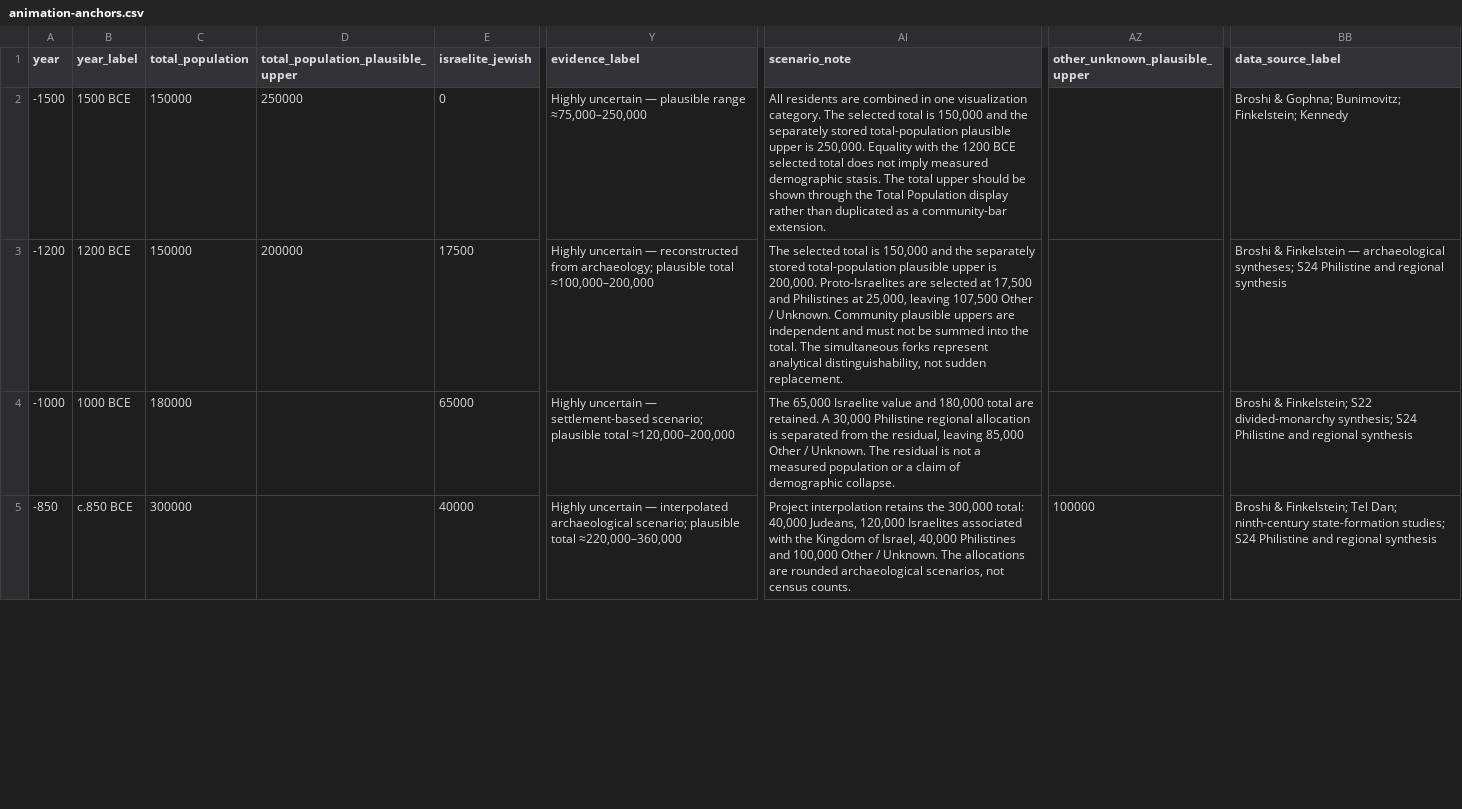
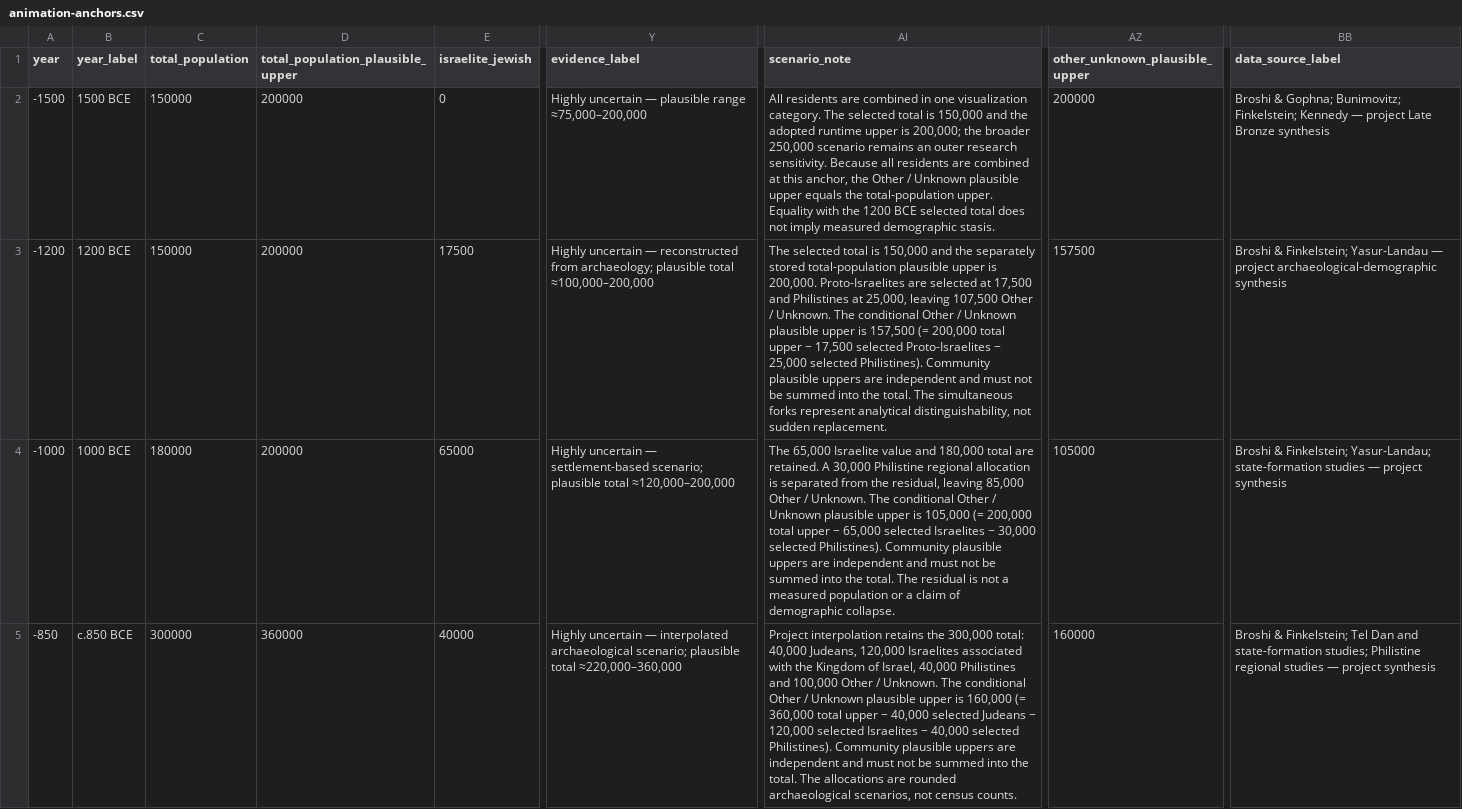
Before and after one commit to urimishol/israel-palestine-population-history, a CSV file: data/animation-anchors.csv, drawn as a sheet; only a part is shown, gaps mark what is left out; the diff covers the shown part only; the diff names each change by its address in the sheet, - before the commit and + after, or states it on an @@ line.

```diff
--- a/data/animation-anchors.csv
+++ b/data/animation-anchors.csv
-D2 (total_population_plausible_upper): 250000
+D2 (total_population_plausible_upper): 200000
-Y2 (evidence_label): …plausible range ≈75,000–250,000
+Y2 (evidence_label): …plausible range ≈75,000–200,000
-AI2 (scenario_note): …and the separately stored total-population plausible upper is 250,000. Equality with the 1200 BCE selected total does not imply measured demographic stasis. The total upper should be shown through the Total Population display rather than duplicated as a community-bar extension.
+AI2 (scenario_note): …and the adopted runtime upper is 200,000; the broader 250,000 scenario remains an outer research sensitivity. Because all residents are combined at this anchor, the Other / Unknown plausible upper equals the total-population upper. Equality with the 1200 BCE selected total does not imply measured demographic stasis.
-AZ2 (other_unknown_plausible_upper): (empty)
+AZ2 (other_unknown_plausible_upper): 200000
-BB2 (data_source_label): …Finkelstein; Kennedy
+BB2 (data_source_label): …Finkelstein; Kennedy — project Late Bronze synthesis
-AI3 (scenario_note): …/ Unknown. Community plausible…
+AI3 (scenario_note): …/ Unknown. The conditional Other / Unknown plausible upper is 157,500 (= 200,000 total upper − 17,500 selected Proto-Israelites − 25,000 selected Philistines). Community plausible…
-AZ3 (other_unknown_plausible_upper): (empty)
+AZ3 (other_unknown_plausible_upper): 157500
-BB3 (data_source_label): Broshi & Finkelstein — archaeological syntheses; S24 Philistine and regional synthesis
+BB3 (data_source_label): Broshi & Finkelstein; Yasur-Landau — project archaeological-demographic synthesis
-D4 (total_population_plausible_upper): (empty)
+D4 (total_population_plausible_upper): 200000
-AI4 (scenario_note): …Unknown. The residual is…
+AI4 (scenario_note): …Unknown. The conditional Other / Unknown plausible upper is 105,000 (= 200,000 total upper − 65,000 selected Israelites − 30,000 selected Philistines). Community plausible uppers are independent and must not be summed into the total. The residual is…
-AZ4 (other_unknown_plausible_upper): (empty)
+AZ4 (other_unknown_plausible_upper): 105000
-BB4 (data_source_label): …& Finkelstein; S22 divided-monarchy synthesis; S24 Philistine and regional synthesis
+BB4 (data_source_label): …& Finkelstein; Yasur-Landau; state-formation studies — project synthesis
-D5 (total_population_plausible_upper): (empty)
+D5 (total_population_plausible_upper): 360000
-AI5 (scenario_note): …Unknown. The allocations are…
+AI5 (scenario_note): …Unknown. The conditional Other / Unknown plausible upper is 160,000 (= 360,000 total upper − 40,000 selected Judeans − 120,000 selected Israelites − 40,000 selected Philistines). Community plausible uppers are independent and must not be summed into the total. The allocations are…
-AZ5 (other_unknown_plausible_upper): 100000
+AZ5 (other_unknown_plausible_upper): 160000
-BB5 (data_source_label): …Finkelstein; Tel Dan; ninth-century state-formation studies; S24 Philistine and regional synthesis
+BB5 (data_source_label): …Finkelstein; Tel Dan and state-formation studies; Philistine regional studies — project synthesis
```
Also changed, not shown: 100 edited cells elsewhere in this file, data/communities.csv, data/sources.csv, 15 other files.
